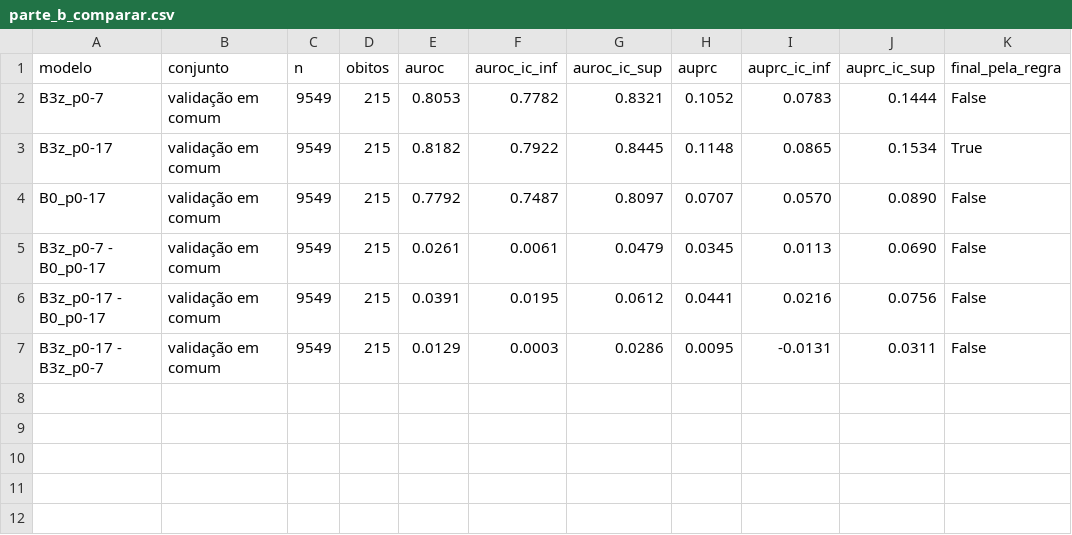
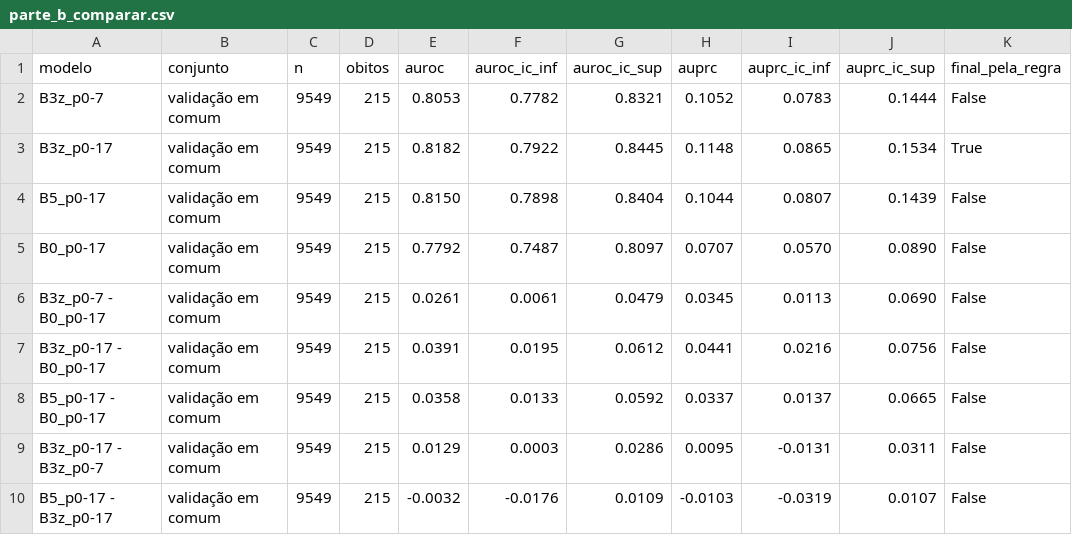
Before and after one commit to releventhal/Entrega-final-Insper-AI, a CSV file: resultados/parte_b_comparar.csv, drawn as a sheet; the diff names each change by its address in the sheet, - before the commit and + after, or states it on an @@ line.

```diff
--- a/resultados/parte_b_comparar.csv
+++ b/resultados/parte_b_comparar.csv
+row 4: B5_p0-17 | validação em comum | 9549 | 215 | 0.8150 | 0.7898 | 0.8404 | 0.1044 | 0.0807 | 0.1439 | False
+row 8: B5_p0-17 - B0_p0-17 | validação em comum | 9549 | 215 | 0.0358 | 0.0133 | 0.0592 | 0.0337 | 0.0137 | 0.0665 | False
+row 10: B5_p0-17 - B3z_p0-17 | validação em comum | 9549 | 215 | -0.0032 | -0.0176 | 0.0109 | -0.0103 | -0.0319 | 0.0107 | False
```
Also changed, not shown: 6 other files.
